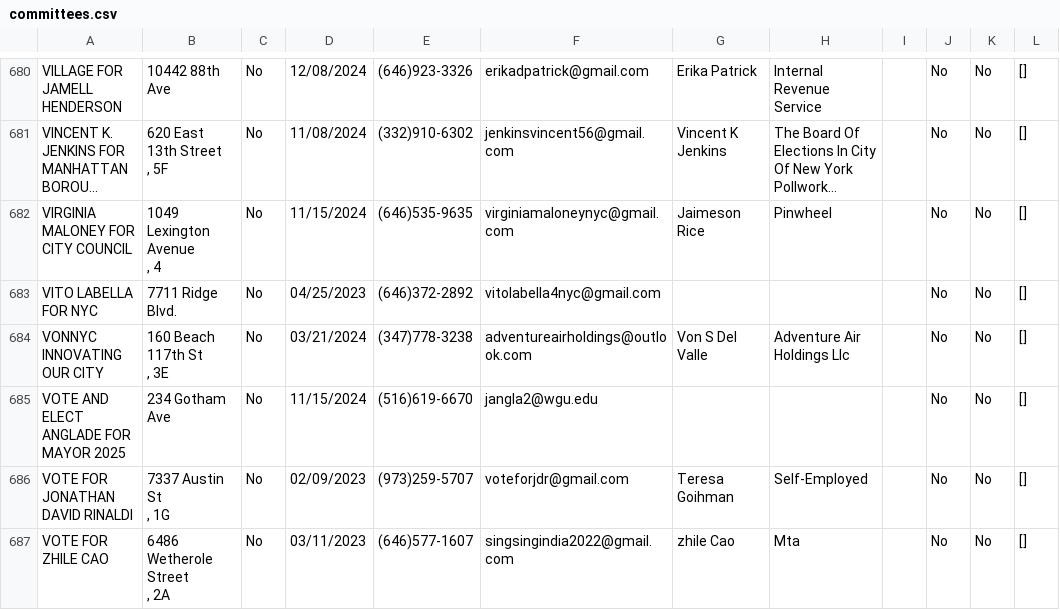
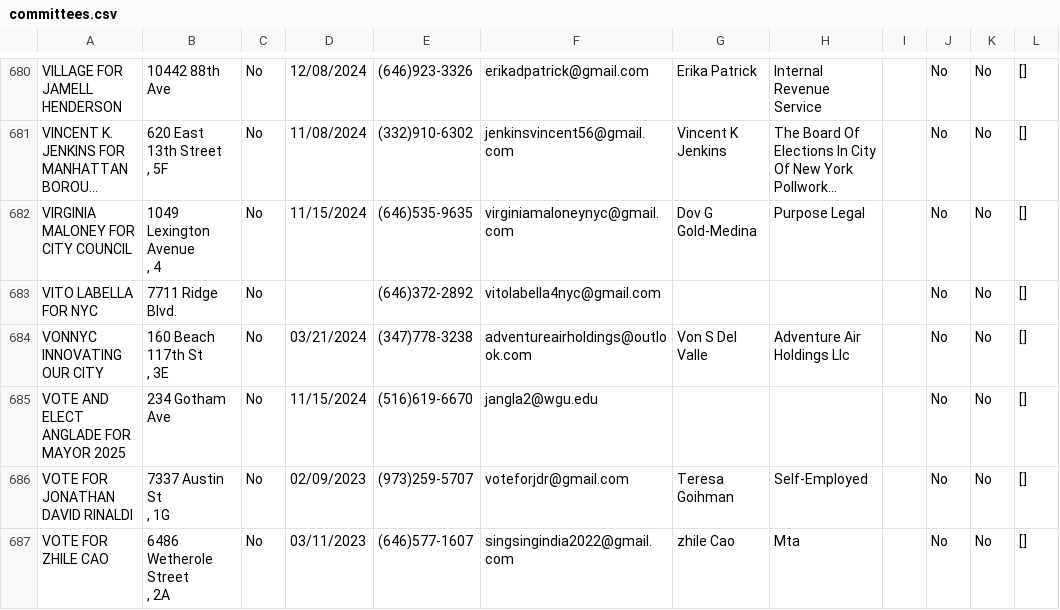
Before and after one commit to fedex1/campaign-tracker, a CSV file: committees.csv, drawn as a sheet; only a part is shown, gaps mark what is left out; long unchanged cells end in …; the diff names each change by its address in the sheet, - before the commit and + after, or states it on an @@ line.

```diff
--- a/committees.csv
+++ b/committees.csv
-G682: Jaimeson Rice
+G682: Dov G Gold-Medina
-H682: Pinwheel
+H682: Purpose Legal
-D683: 04/25/2023
+D683: (empty)
```
Also changed, not shown: nyccfb_info_public_reports_pclt_25.htm.csv, 1 other file.
